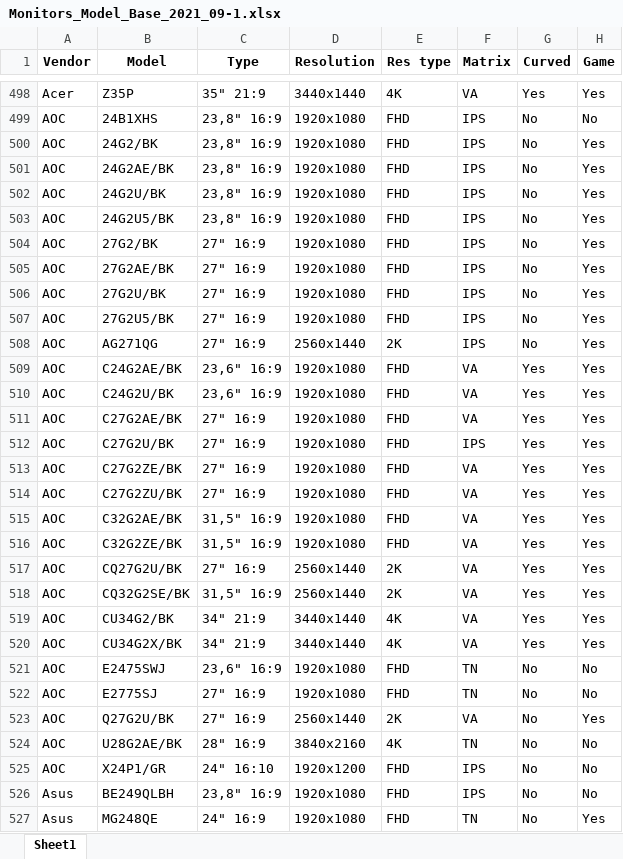
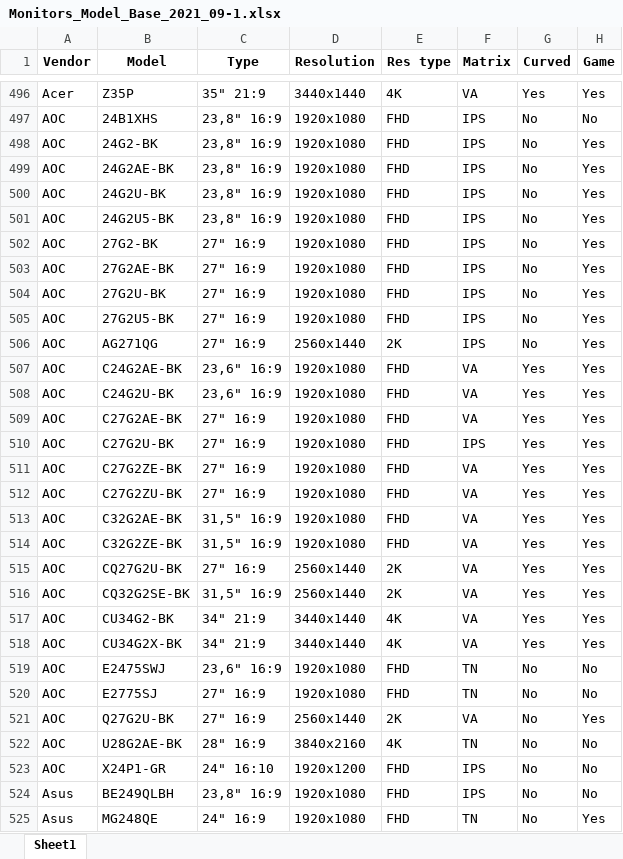
Before and after one commit to shulya403/all_gid_2, an Excel workbook: Data/Mnt/Monitors_Model_Base_2021_09-1.xlsx, sheet Sheet1, drawn as a sheet; only a part is shown, gaps mark what is left out; values as stored, in another font and other column widths than the file's, no borders; addresses are those after the commit; the diff covers the shown part only; the diff names each change by its address in the sheet, - before the commit and + after, or states it on an @@ line.

```diff
--- a/Data/Mnt/Monitors_Model_Base_2021_09-1.xlsx (sheet Sheet1)
+++ b/Data/Mnt/Monitors_Model_Base_2021_09-1.xlsx (sheet Sheet1)
-B498 (Model): 24G2/BK
+B498 (Model): 24G2-BK
-B499 (Model): 24G2AE/BK
+B499 (Model): 24G2AE-BK
-B500 (Model): 24G2U/BK
+B500 (Model): 24G2U-BK
-B501 (Model): 24G2U5/BK
+B501 (Model): 24G2U5-BK
-B502 (Model): 27G2/BK
+B502 (Model): 27G2-BK
-B503 (Model): 27G2AE/BK
+B503 (Model): 27G2AE-BK
-B504 (Model): 27G2U/BK
+B504 (Model): 27G2U-BK
-B505 (Model): 27G2U5/BK
+B505 (Model): 27G2U5-BK
-B507 (Model): C24G2AE/BK
+B507 (Model): C24G2AE-BK
-B508 (Model): C24G2U/BK
+B508 (Model): C24G2U-BK
-B509 (Model): C27G2AE/BK
+B509 (Model): C27G2AE-BK
-B510 (Model): C27G2U/BK
+B510 (Model): C27G2U-BK
-B511 (Model): C27G2ZE/BK
+B511 (Model): C27G2ZE-BK
-B512 (Model): C27G2ZU/BK
+B512 (Model): C27G2ZU-BK
-B513 (Model): C32G2AE/BK
+B513 (Model): C32G2AE-BK
-B514 (Model): C32G2ZE/BK
+B514 (Model): C32G2ZE-BK
-B515 (Model): CQ27G2U/BK
+B515 (Model): CQ27G2U-BK
-B516 (Model): CQ32G2SE/BK
+B516 (Model): CQ32G2SE-BK
-B517 (Model): CU34G2/BK
+B517 (Model): CU34G2-BK
-B518 (Model): CU34G2X/BK
+B518 (Model): CU34G2X-BK
-B521 (Model): Q27G2U/BK
+B521 (Model): Q27G2U-BK
-B522 (Model): U28G2AE/BK
+B522 (Model): U28G2AE-BK
-B523 (Model): X24P1/GR
+B523 (Model): X24P1-GR
```
Also changed, not shown: 5 removed rows and 16 edited cells elsewhere in this sheet, 25 other files.
